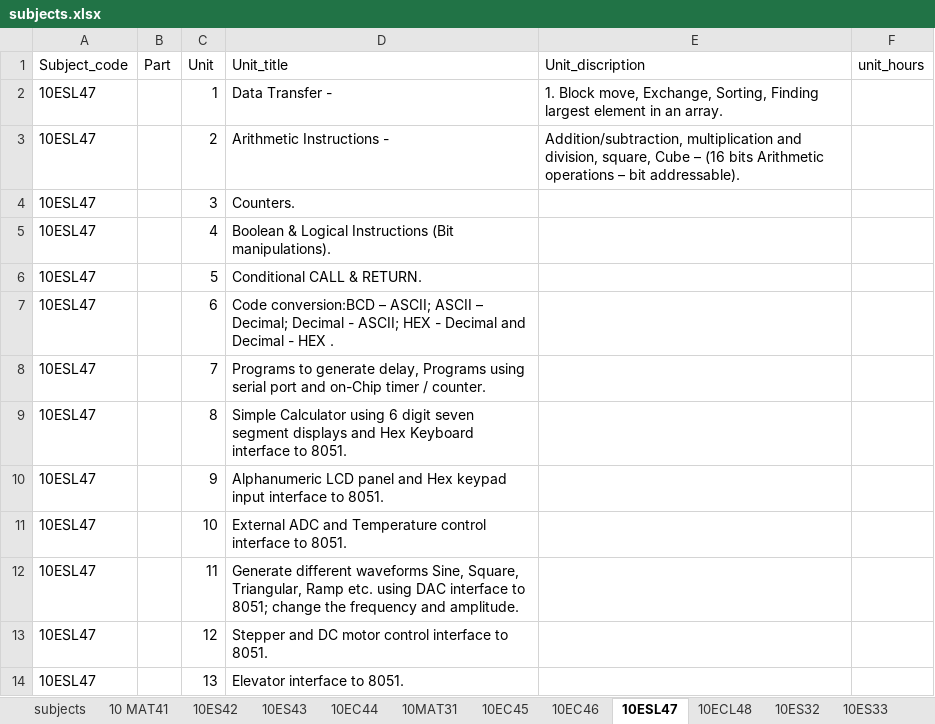
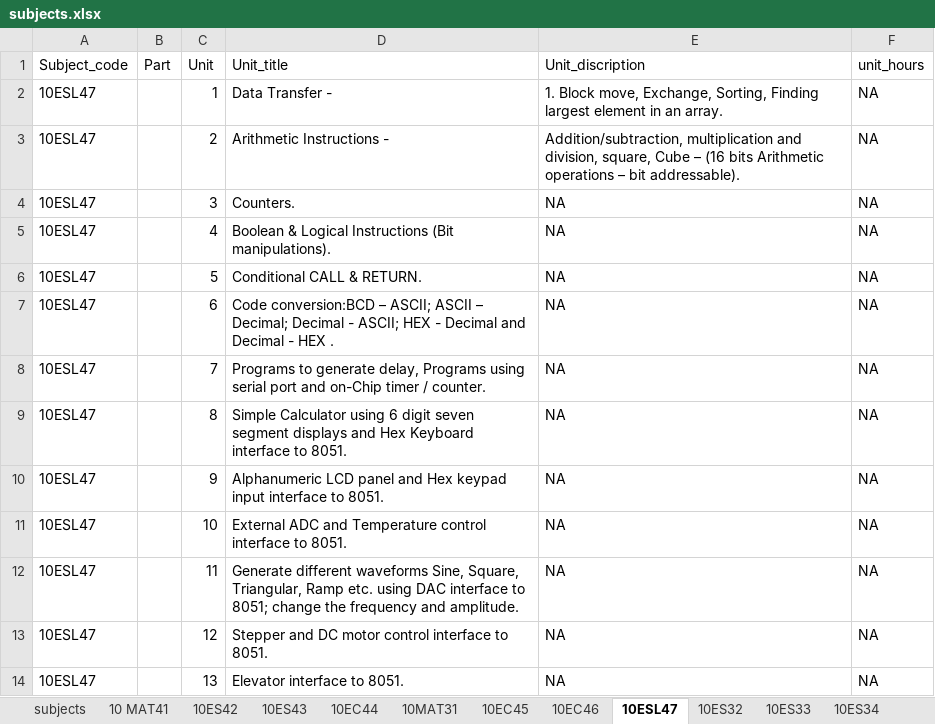
Before and after one commit to tce-cis/cis-tce-dsce, an Excel workbook: cis-util/data/subjects.xlsx, sheet 10ESL47, drawn as a sheet; values as stored, in another font and other column widths than the file's, no borders; the diff names each change by its address in the sheet, - before the commit and + after, or states it on an @@ line.

```diff
--- a/cis-util/data/subjects.xlsx (sheet 10ESL47)
+++ b/cis-util/data/subjects.xlsx (sheet 10ESL47)
-sheet tab: 10ECL48
-F2:F14 (unit_hours): (empty)
+F2:F14 (unit_hours): NA
-E4:E14 (Unit_discription): (empty)
+E4:E14 (Unit_discription): NA
```
Also changed, not shown: sheet 10ESL38, sheet 10ESL37, sheet 10EC45, sheet 10ES42, sheet 10EC46, sheet 10ES43, 7 more sheets, cis-util/data/faculty_details.xlsx, 3 other files.
